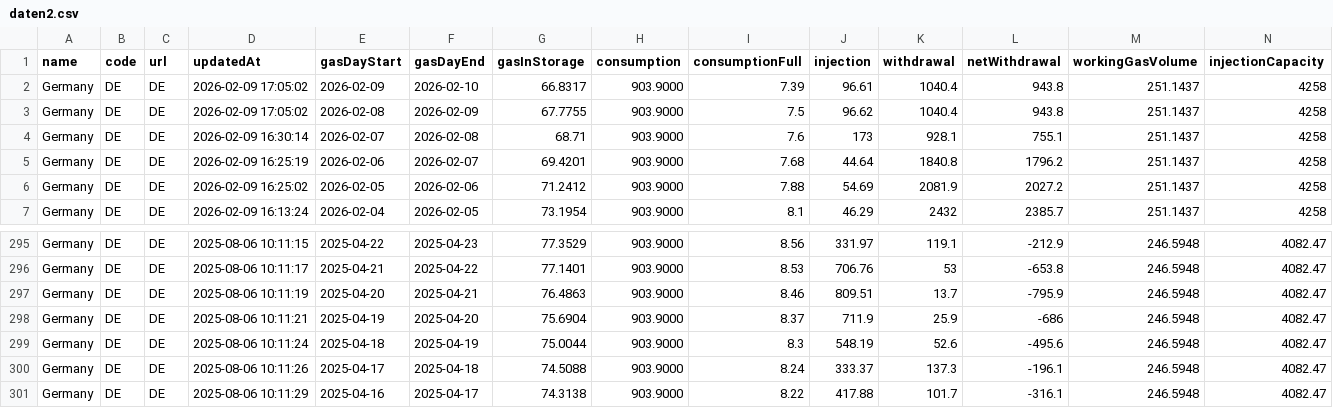
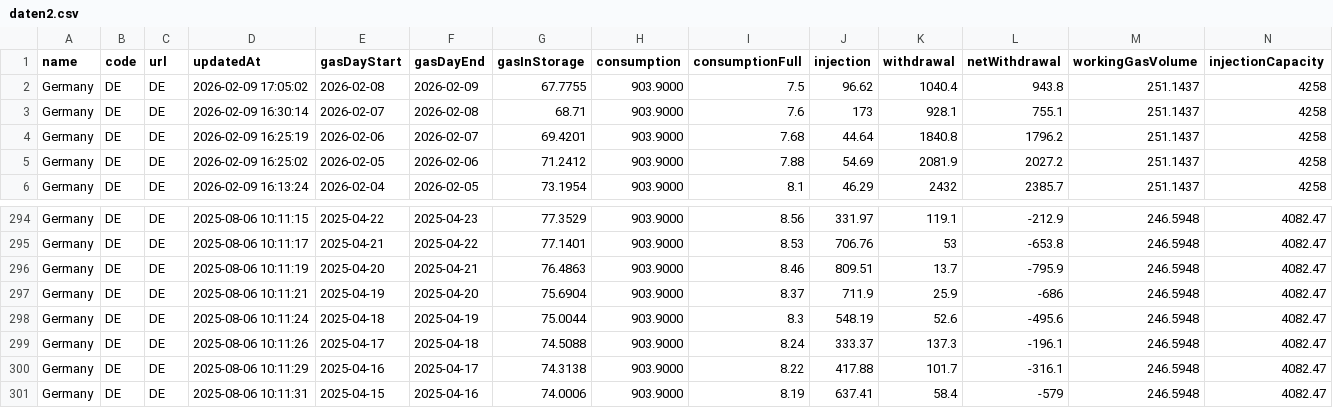
Before and after one commit to milahu/gasspeicher-deutschland, a CSV file: daten2.csv, drawn as a sheet; only a part is shown, gaps mark what is left out; removed rows and columns are numbered as before the commit, all else as after; rows hold the shown columns only; the diff names each change by its address in the sheet, - before the commit and + after, or states it on an @@ line.

Commit message:
update 2026-02-07

```diff
--- a/daten2.csv
+++ b/daten2.csv
-row 2: Germany | DE | DE | 2026-02-09 17:05:02 | 2026-02-09 | 2026-02-10 | 66.8317 | 903.9000 | 7.39 | 96.61 | 1040.4 | 943.8 | 251.1437 | 4258
+row 301: Germany | DE | DE | 2025-08-06 10:11:31 | 2025-04-15 | 2025-04-16 | 74.0006 | 903.9000 | 8.19 | 637.41 | 58.4 | -579 | 246.5948 | 4082.47
```
